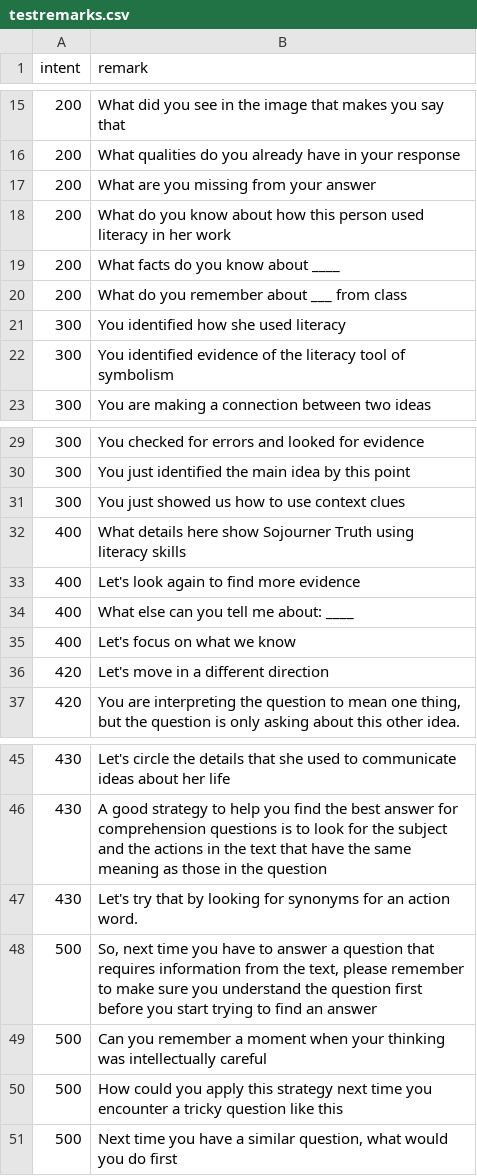
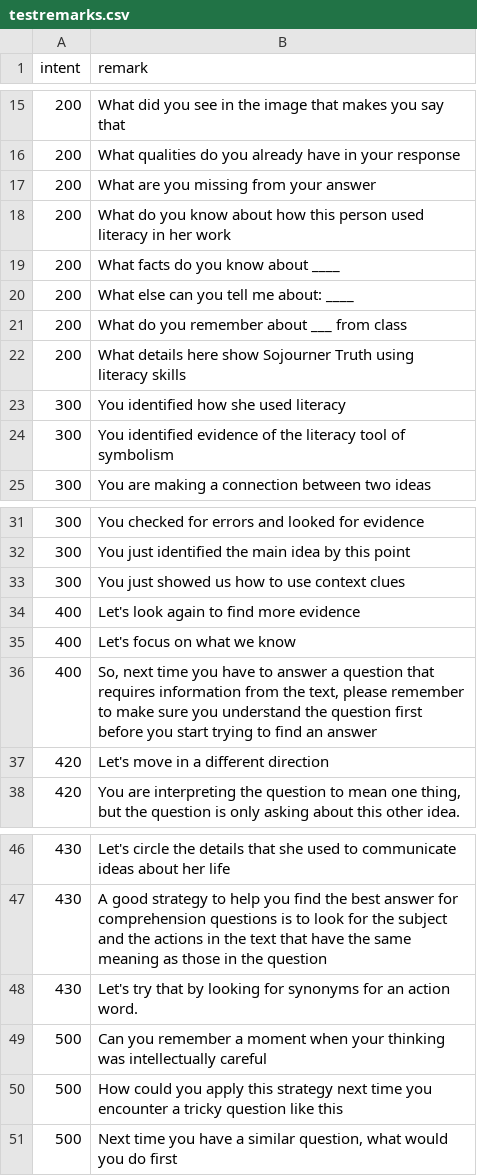
Before and after one commit to bferster/Claude, a CSV file: testremarks.csv, drawn as a sheet; only a part is shown, gaps mark what is left out; removed rows and columns are numbered as before the commit, all else as after; the diff names each change by its address in the sheet, - before the commit and + after, or states it on an @@ line.

Commit message:
prompts

```diff
--- a/testremarks.csv
+++ b/testremarks.csv
+row 20: 200 | What else can you tell me about: ____
+row 22: 200 | What details here show Sojourner Truth using literacy skills
-row 32: 400 | What details here show Sojourner Truth using literacy skills
-row 34: 400 | What else can you tell me about: ____
+row 36: 400 | So, next time you have to answer a question that requires information from the text, please remember to make sure you understand the question first before you start trying to find an answer
-row 48: 500 | So, next time you have to answer a question that requires information from the text, please remember to make sure you understand the question first before you start trying to find an answer
```
